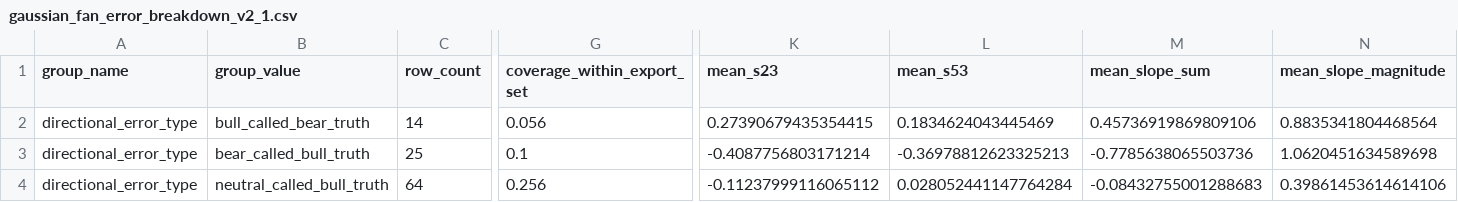
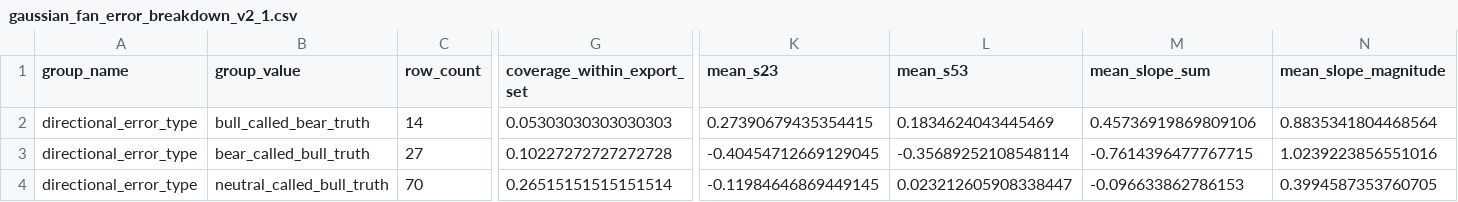
Before and after one commit to pbg-greennight/DogeBets, a CSV file: main/engine/process/datasets/gaussian_fan_error_breakdown_v2_1.csv, drawn as a sheet; only a part is shown, gaps mark what is left out; the diff covers the shown part only; the diff names each change by its address in the sheet, - before the commit and + after, or states it on an @@ line.

```diff
--- a/main/engine/process/datasets/gaussian_fan_error_breakdown_v2_1.csv
+++ b/main/engine/process/datasets/gaussian_fan_error_breakdown_v2_1.csv
-G2 (coverage_within_export_set): 0.056
+G2 (coverage_within_export_set): 0.05303030303030303
-C3 (row_count): 25
+C3 (row_count): 27
-G3 (coverage_within_export_set): 0.1
+G3 (coverage_within_export_set): 0.10227272727272728
-K3 (mean_s23): -0.4087756803171214
+K3 (mean_s23): -0.40454712669129045
-L3 (mean_s53): -0.36978812623325213
+L3 (mean_s53): -0.35689252108548114
-M3 (mean_slope_sum): -0.7785638065503736
+M3 (mean_slope_sum): -0.7614396477767715
-N3 (mean_slope_magnitude): 1.0620451634589698
+N3 (mean_slope_magnitude): 1.0239223856551016
-C4 (row_count): 64
+C4 (row_count): 70
-G4 (coverage_within_export_set): 0.256
+G4 (coverage_within_export_set): 0.26515151515151514
-K4 (mean_s23): -0.11237999116065112
+K4 (mean_s23): -0.11984646869449145
-L4 (mean_s53): 0.028052441147764284
+L4 (mean_s53): 0.023212605908338447
-M4 (mean_slope_sum): -0.08432755001288683
+M4 (mean_slope_sum): -0.096633862786153
-N4 (mean_slope_magnitude): 0.39861453614614106
+N4 (mean_slope_magnitude): 0.3994587353760705
```
Also changed, not shown: 62 edited cells elsewhere in this file, main/engine/process/datasets/gaussian_fan_feature_diagnostics_v2_0.csv, main/engine/process/datasets/gaussian_fan_feature_diagnostics_v2_1.csv, 22 other files.
